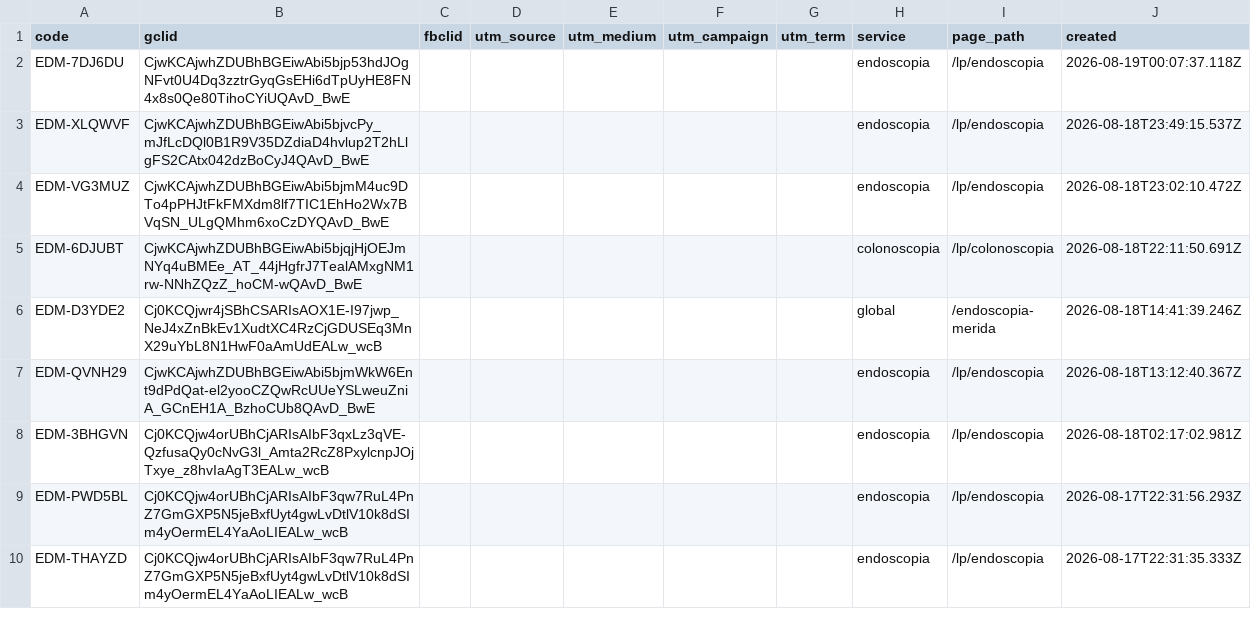
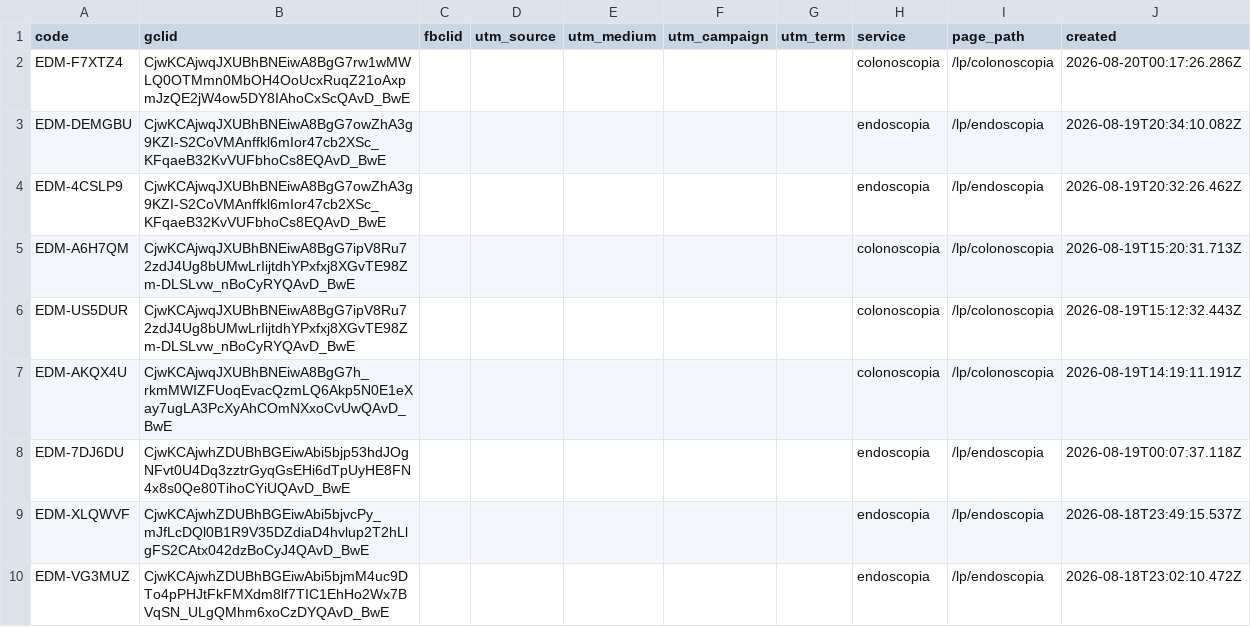
Before and after one commit to warmregards/Endoscopia-del-Mayab, a CSV file: data/ref-codes.csv, drawn as a sheet; only a part is shown; the shorter side is filled out with more unchanged rows; the diff names each change by its address in the sheet, - before the commit and + after, or states it on an @@ line.

```diff
--- a/data/ref-codes.csv
+++ b/data/ref-codes.csv
+row 2: EDM-F7XTZ4 | CjwKCAjwqJXUBhBNEiwA8BgG7rw1wMWLQ0OTMmn0MbOH4OoUcxRuqZ21oAxpmJzQE2jW4ow5DY8IAhoCxScQAvD_BwE |  |  |  |  |  | colonoscopia | /lp/colonoscopia | 2026-08-20T00:17:26.286Z
+row 3: EDM-DEMGBU | CjwKCAjwqJXUBhBNEiwA8BgG7owZhA3g9KZI-S2CoVMAnffkl6mIor47cb2XSc_KFqaeB32KvVUFbhoCs8EQAvD_BwE |  |  |  |  |  | endoscopia | /lp/endoscopia | 2026-08-19T20:34:10.082Z
+row 4: EDM-4CSLP9 | CjwKCAjwqJXUBhBNEiwA8BgG7owZhA3g9KZI-S2CoVMAnffkl6mIor47cb2XSc_KFqaeB32KvVUFbhoCs8EQAvD_BwE |  |  |  |  |  | endoscopia | /lp/endoscopia | 2026-08-19T20:32:26.462Z
+row 5: EDM-A6H7QM | CjwKCAjwqJXUBhBNEiwA8BgG7ipV8Ru72zdJ4Ug8bUMwLrIijtdhYPxfxj8XGvTE98Zm-DLSLvw_nBoCyRYQAvD_BwE |  |  |  |  |  | colonoscopia | /lp/colonoscopia | 2026-08-19T15:20:31.713Z
+row 6: EDM-US5DUR | CjwKCAjwqJXUBhBNEiwA8BgG7ipV8Ru72zdJ4Ug8bUMwLrIijtdhYPxfxj8XGvTE98Zm-DLSLvw_nBoCyRYQAvD_BwE |  |  |  |  |  | colonoscopia | /lp/colonoscopia | 2026-08-19T15:12:32.443Z
+row 7: EDM-AKQX4U | CjwKCAjwqJXUBhBNEiwA8BgG7h_rkmMWIZFUoqEvacQzmLQ6Akp5N0E1eXay7ugLA3PcXyAhCOmNXxoCvUwQAvD_BwE |  |  |  |  |  | colonoscopia | /lp/colonoscopia | 2026-08-19T14:19:11.191Z
```
